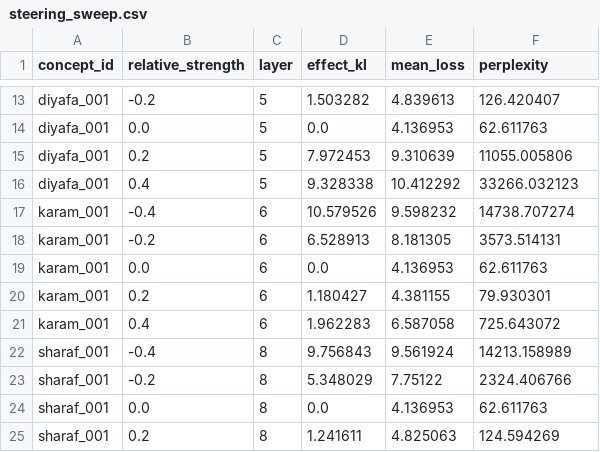
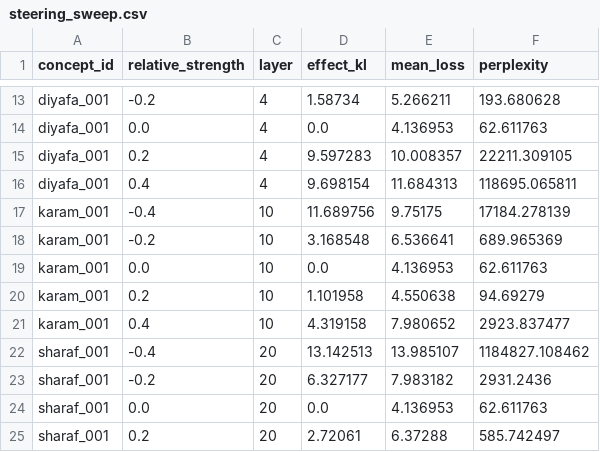
Before and after one commit to al3obdi/Thaqafa-RepE, a CSV file: results/pilot_qwen2.5-0.5b/steering_sweep.csv, drawn as a sheet; only a part is shown, gaps mark what is left out; the diff covers the shown part only; the diff names each change by its address in the sheet, - before the commit and + after, or states it on an @@ line.

```diff
--- a/results/pilot_qwen2.5-0.5b/steering_sweep.csv
+++ b/results/pilot_qwen2.5-0.5b/steering_sweep.csv
-C13:C16 (layer): 5
+C13:C16 (layer): 4
-D13 (effect_kl): 1.503282
+D13 (effect_kl): 1.58734
-E13 (mean_loss): 4.839613
+E13 (mean_loss): 5.266211
-F13 (perplexity): 126.420407
+F13 (perplexity): 193.680628
-D15 (effect_kl): 7.972453
+D15 (effect_kl): 9.597283
-E15 (mean_loss): 9.310639
+E15 (mean_loss): 10.008357
-F15 (perplexity): 11055.005806
+F15 (perplexity): 22211.309105
-D16 (effect_kl): 9.328338
+D16 (effect_kl): 9.698154
-E16 (mean_loss): 10.412292
+E16 (mean_loss): 11.684313
-F16 (perplexity): 33266.032123
+F16 (perplexity): 118695.065811
-C17:C21 (layer): 6
+C17:C21 (layer): 10
-D17 (effect_kl): 10.579526
+D17 (effect_kl): 11.689756
-E17 (mean_loss): 9.598232
+E17 (mean_loss): 9.75175
-F17 (perplexity): 14738.707274
+F17 (perplexity): 17184.278139
-D18 (effect_kl): 6.528913
+D18 (effect_kl): 3.168548
-E18 (mean_loss): 8.181305
+E18 (mean_loss): 6.536641
-F18 (perplexity): 3573.514131
+F18 (perplexity): 689.965369
-D20 (effect_kl): 1.180427
+D20 (effect_kl): 1.101958
-E20 (mean_loss): 4.381155
+E20 (mean_loss): 4.550638
-F20 (perplexity): 79.930301
+F20 (perplexity): 94.69279
-D21 (effect_kl): 1.962283
+D21 (effect_kl): 4.319158
-E21 (mean_loss): 6.587058
+E21 (mean_loss): 7.980652
-F21 (perplexity): 725.643072
+F21 (perplexity): 2923.837477
-C22:C25 (layer): 8
+C22:C25 (layer): 20
-D22 (effect_kl): 9.756843
+D22 (effect_kl): 13.142513
-E22 (mean_loss): 9.561924
+E22 (mean_loss): 13.985107
-F22 (perplexity): 14213.158989
+F22 (perplexity): 1184827.108462
-D23 (effect_kl): 5.348029
+D23 (effect_kl): 6.327177
-E23 (mean_loss): 7.75122
+E23 (mean_loss): 7.983182
-F23 (perplexity): 2324.406766
+F23 (perplexity): 2931.2436
-D25 (effect_kl): 1.241611
+D25 (effect_kl): 2.72061
-E25 (mean_loss): 4.825063
+E25 (mean_loss): 6.37288
-F25 (perplexity): 124.594269
+F25 (perplexity): 585.742497
```
Also changed, not shown: 144 edited cells elsewhere in this file, results/pilot_qwen2.5-0.5b/baseline_comparison.csv, results/pilot_qwen2.5-0.5b/crosslingual_alignment.csv, 15 other files.
